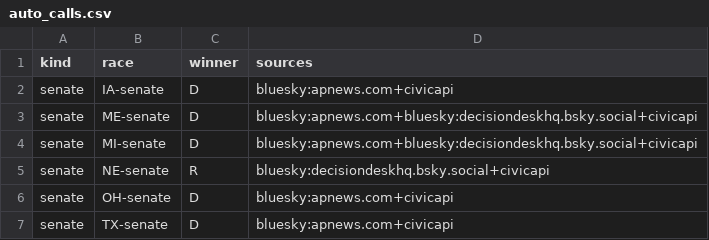
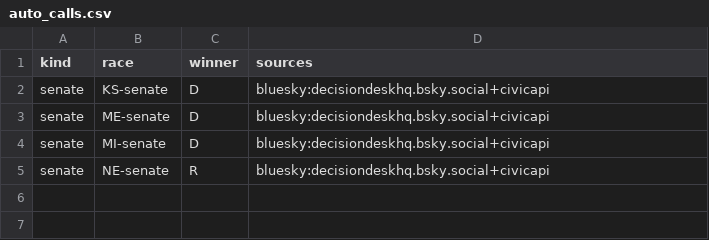
Before and after one commit to danbaer0413-cpu/election-needle, a CSV file: data/auto_calls.csv, drawn as a sheet.

```diff
--- a/data/auto_calls.csv
+++ b/data/auto_calls.csv
@@ -1,7 +1,5 @@
 kind,race,winner,sources
-senate,IA-senate,D,bluesky:apnews.com+civicapi
-senate,ME-senate,D,bluesky:apnews.com+bluesky:decisiondeskhq.bsky.social+civicapi
-senate,MI-senate,D,bluesky:apnews.com+bluesky:decisiondeskhq.bsky.social+civicapi
+senate,KS-senate,D,bluesky:decisiondeskhq.bsky.social+civicapi
+senate,ME-senate,D,bluesky:decisiondeskhq.bsky.social+civicapi
+senate,MI-senate,D,bluesky:decisiondeskhq.bsky.social+civicapi
 senate,NE-senate,R,bluesky:decisiondeskhq.bsky.social+civicapi
-senate,OH-senate,D,bluesky:apnews.com+civicapi
-senate,TX-senate,D,bluesky:apnews.com+civicapi
```
Also changed, not shown: data/auto_calls_log.csv, data/calls_pending.csv, 6 other files.
